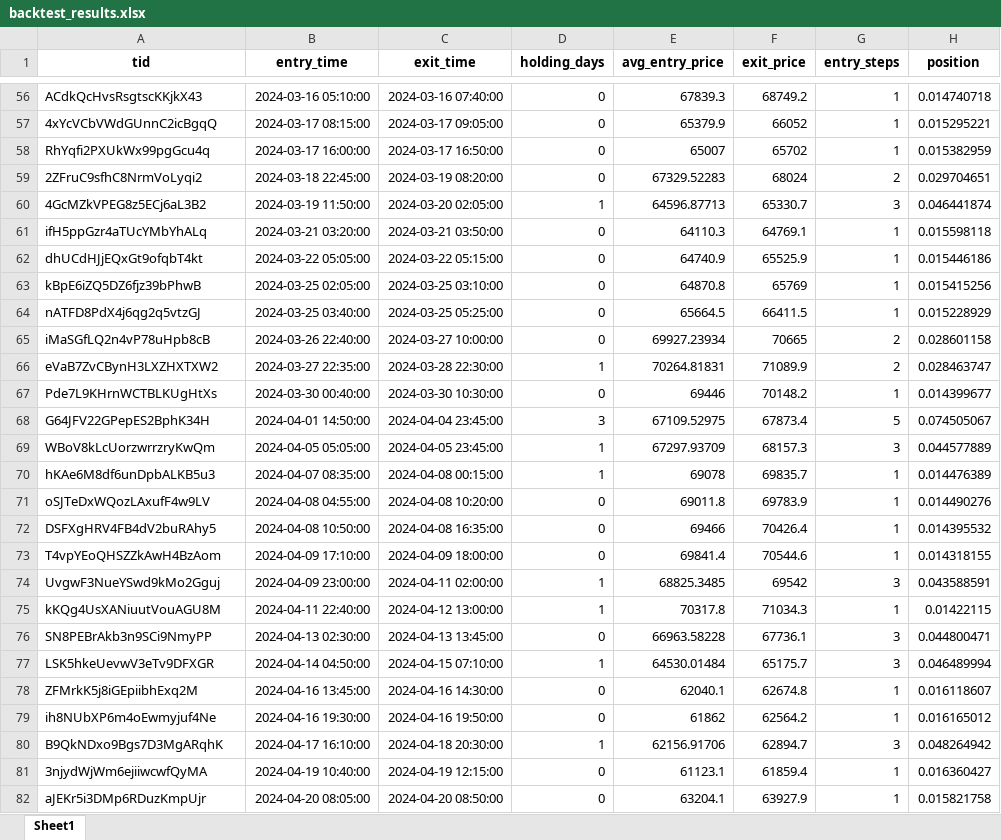
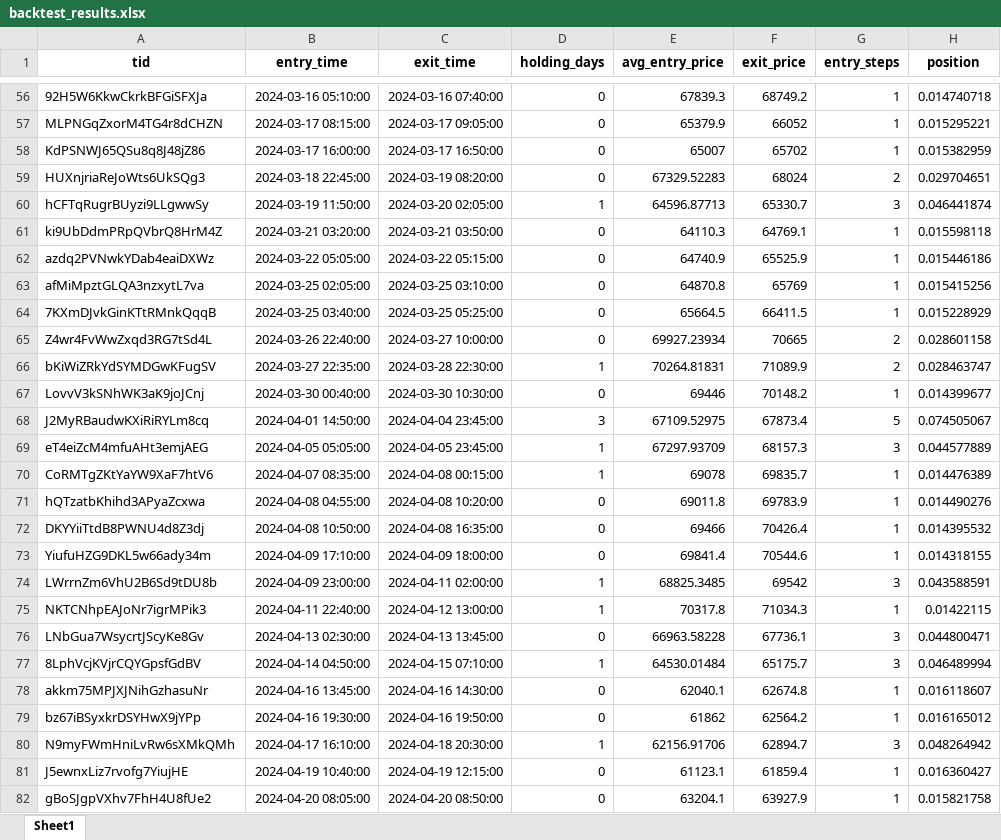
Before and after one commit to mgcha85/crypto_alaram, an Excel workbook: backtest_results.xlsx, sheet Sheet1, drawn as a sheet; only a part is shown, gaps mark what is left out; values as stored, in another font and other column widths than the file's, no borders; the diff covers the shown part only; the diff names each change by its address in the sheet, - before the commit and + after, or states it on an @@ line.

```diff
--- a/backtest_results.xlsx (sheet Sheet1)
+++ b/backtest_results.xlsx (sheet Sheet1)
-A56 (tid): ACdkQcHvsRsgtscKKjkX43
+A56 (tid): 92H5W6KkwCkrkBFGiSFXJa
-A57 (tid): 4xYcVCbVWdGUnnC2icBgqQ
+A57 (tid): MLPNGqZxorM4TG4r8dCHZN
-A58 (tid): RhYqfi2PXUkWx99pgGcu4q
+A58 (tid): KdPSNWJ65QSu8q8J48jZ86
-A59 (tid): 2ZFruC9sfhC8NrmVoLyqi2
+A59 (tid): HUXnjriaReJoWts6UkSQg3
-A60 (tid): 4GcMZkVPEG8z5ECj6aL3B2
+A60 (tid): hCFTqRugrBUyzi9LLgwwSy
-A61 (tid): ifH5ppGzr4aTUcYMbYhALq
+A61 (tid): ki9UbDdmPRpQVbrQ8HrM4Z
-A62 (tid): dhUCdHJjEQxGt9ofqbT4kt
+A62 (tid): azdq2PVNwkYDab4eaiDXWz
-A63 (tid): kBpE6iZQ5DZ6fjz39bPhwB
+A63 (tid): afMiMpztGLQA3nzxytL7va
-A64 (tid): nATFD8PdX4j6qg2q5vtzGJ
+A64 (tid): 7KXmDJvkGinKTtRMnkQqqB
-A65 (tid): iMaSGfLQ2n4vP78uHpb8cB
+A65 (tid): Z4wr4FvWwZxqd3RG7tSd4L
-A66 (tid): eVaB7ZvCBynH3LXZHXTXW2
+A66 (tid): bKiWiZRkYdSYMDGwKFugSV
-A67 (tid): Pde7L9KHrnWCTBLKUgHtXs
+A67 (tid): LovvV3kSNhWK3aK9joJCnj
-A68 (tid): G64JFV22GPepES2BphK34H
+A68 (tid): J2MyRBaudwKXiRiRYLm8cq
-A69 (tid): WBoV8kLcUorzwrrzryKwQm
+A69 (tid): eT4eiZcM4mfuAHt3emjAEG
-A70 (tid): hKAe6M8df6unDpbALKB5u3
+A70 (tid): CoRMTgZKtYaYW9XaF7htV6
-A71 (tid): oSJTeDxWQozLAxufF4w9LV
+A71 (tid): hQTzatbKhihd3APyaZcxwa
-A72 (tid): DSFXgHRV4FB4dV2buRAhy5
+A72 (tid): DKYYiiTtdB8PWNU4d8Z3dj
-A73 (tid): T4vpYEoQHSZZkAwH4BzAom
+A73 (tid): YiufuHZG9DKL5w66ady34m
-A74 (tid): UvgwF3NueYSwd9kMo2Gguj
+A74 (tid): LWrrnZm6VhU2B6Sd9tDU8b
-A75 (tid): kKQg4UsXANiuutVouAGU8M
+A75 (tid): NKTCNhpEAJoNr7igrMPik3
-A76 (tid): SN8PEBrAkb3n9SCi9NmyPP
+A76 (tid): LNbGua7WsycrtJScyKe8Gv
-A77 (tid): LSK5hkeUevwV3eTv9DFXGR
+A77 (tid): 8LphVcjKVjrCQYGpsfGdBV
-A78 (tid): ZFMrkK5j8iGEpiibhExq2M
+A78 (tid): akkm75MPJXJNihGzhasuNr
-A79 (tid): ih8NUbXP6m4oEwmyjuf4Ne
+A79 (tid): bz67iBSyxkrDSYHwX9jYPp
-A80 (tid): B9QkNDxo9Bgs7D3MgARqhK
+A80 (tid): N9myFWmHniLvRw6sXMkQMh
-A81 (tid): 3njydWjWm6ejiiwcwfQyMA
+A81 (tid): J5ewnxLiz7rvofg7YiujHE
-A82 (tid): aJEKr5i3DMp6RDuzKmpUjr
+A82 (tid): gBoSJgpVXhv7FhH4U8fUe2
```
Also changed, not shown: 252 edited cells elsewhere in this sheet, backtest_buy_info.xlsx, 3 other files.
